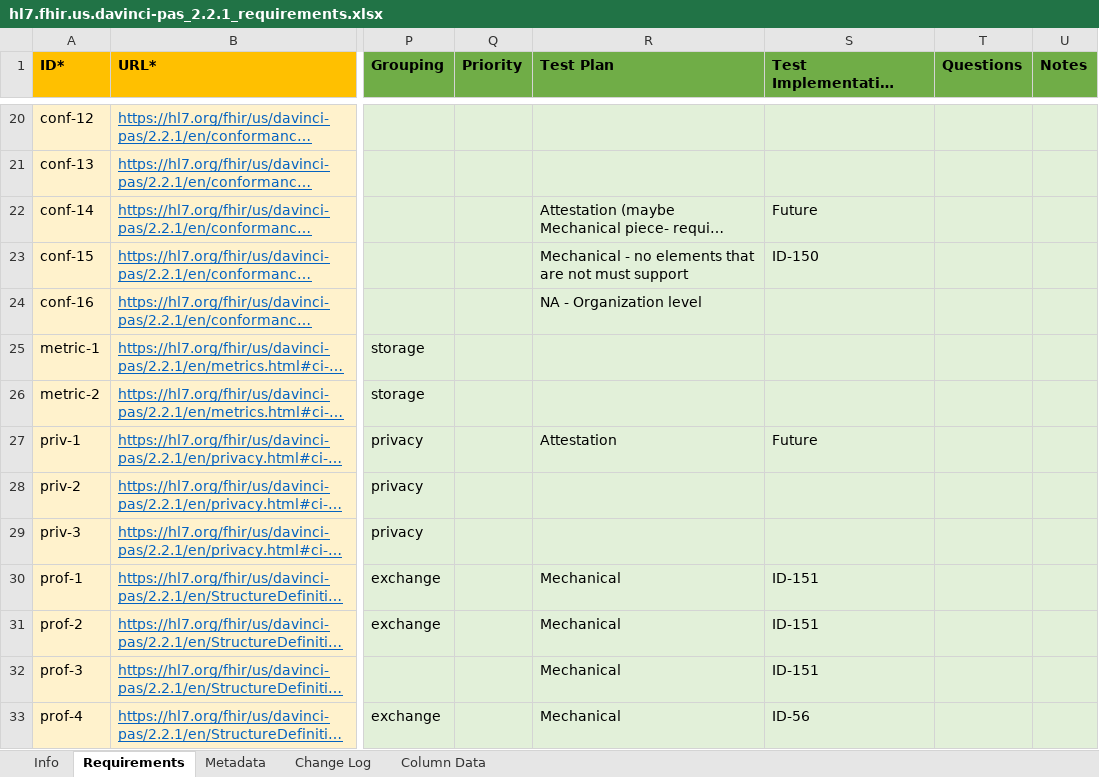
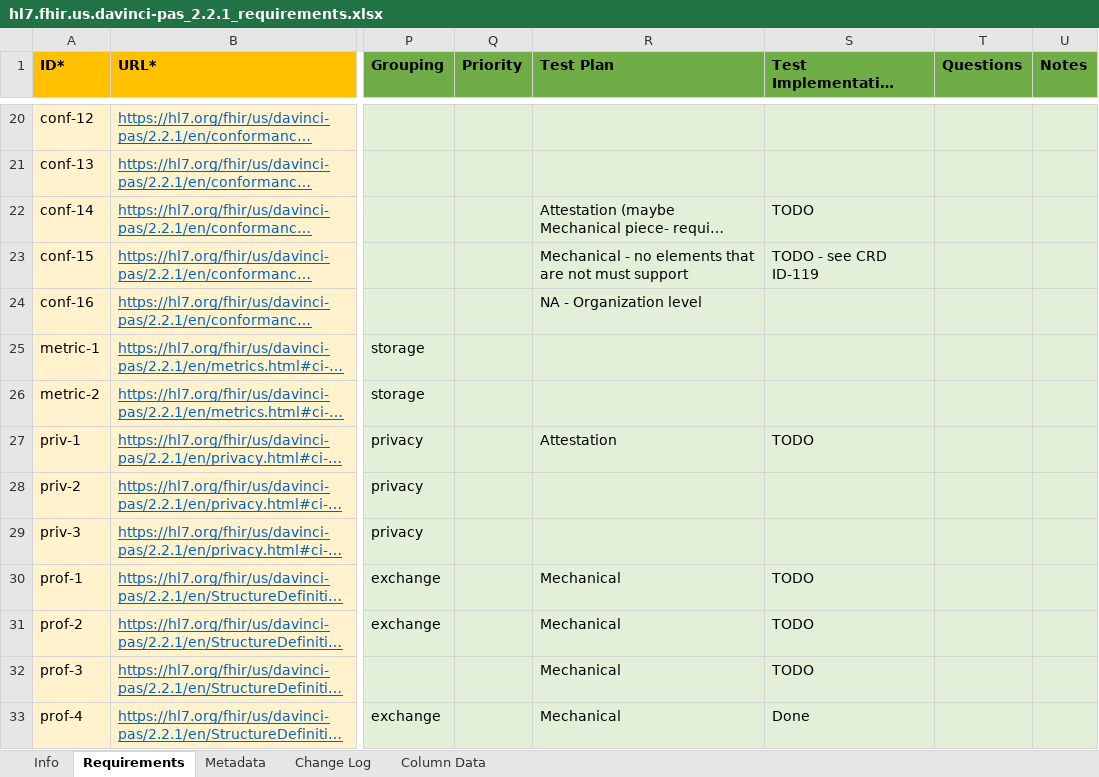
Before and after one commit to inferno-framework/davinci-pas-test-kit, an Excel workbook: lib/davinci_pas_test_kit/requirements/hl7.fhir.us.davinci-pas_2.2.1_requirements.xlsx, sheet Requirements, drawn as a sheet; only a part is shown, gaps mark what is left out; long unchanged cells end in …; values as stored, in another font and other column widths than the file's, no borders; the diff covers the shown part only; the diff names each change by its address in the sheet, - before the commit and + after, or states it on an @@ line.

Commit message:
update requirements mapping for client v2.2.1

```diff
--- a/lib/davinci_pas_test_kit/requirements/hl7.fhir.us.davinci-pas_2.2.1_requirements.xlsx (sheet Requirements)
+++ b/lib/davinci_pas_test_kit/requirements/hl7.fhir.us.davinci-pas_2.2.1_requirements.xlsx (sheet Requirements)
-S22 (Test Implementation Ticket): Future
+S22 (Test Implementation Ticket): TODO
-S23 (Test Implementation Ticket): ID-150
+S23 (Test Implementation Ticket): TODO - see CRD ID-119
-S27 (Test Implementation Ticket): Future
+S27 (Test Implementation Ticket): TODO
-S30:S32 (Test Implementation Ticket): ID-151
+S30:S32 (Test Implementation Ticket): TODO
-S33 (Test Implementation Ticket): ID-56
+S33 (Test Implementation Ticket): Done
```
Also changed, not shown: 89 edited cells elsewhere in this sheet, 15 other files.
